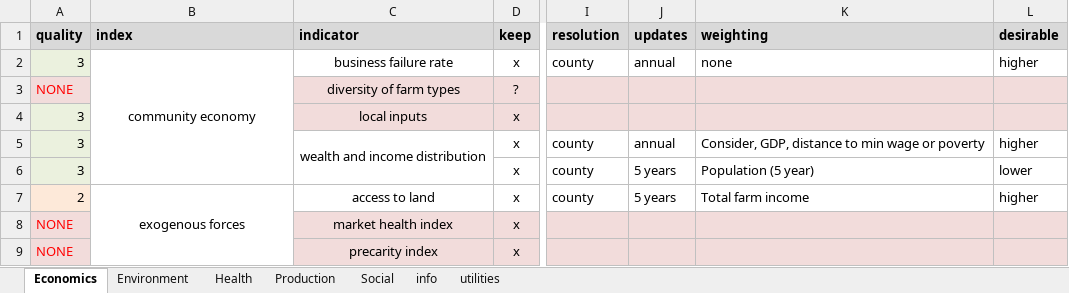
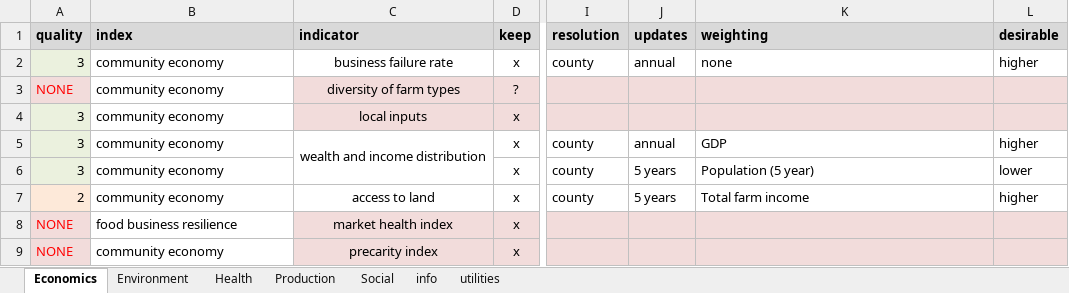
Before and after one commit to Food-Systems-Research-Center/sm-data, an Excel workbook: 2_clean/secondary_metrics.xlsx, sheet Economics, drawn as a sheet; only a part is shown, gaps mark what is left out; values as stored, in another font and other column widths than the file's, no borders; conditional formats not drawn; the diff covers the shown part only; the diff names each change by its address in the sheet, - before the commit and + after, or states it on an @@ line.

```diff
--- a/2_clean/secondary_metrics.xlsx (sheet Economics)
+++ b/2_clean/secondary_metrics.xlsx (sheet Economics)
-B2 alignment: center
+B2 alignment: left
-B2:B6 merged
-B3:B6 (index): (empty)
+B3:B6 (index): community economy
-K5 (weighting): Consider, GDP, distance to min wage or poverty
+K5 (weighting): GDP
-B7 (index): exogenous forces
+B7 (index): community economy
-B7 alignment: center
+B7 alignment: left
-B7:B9 merged
-B8 (index): (empty)
+B8 (index): food business resilience
-B9 (index): (empty)
+B9 (index): community economy
```
Also changed, not shown: 8 edited cells, cell formats and merged cells elsewhere in this sheet, sheet Environment, sheet Social, sheet utilities, sheet Health, 28 other files.
